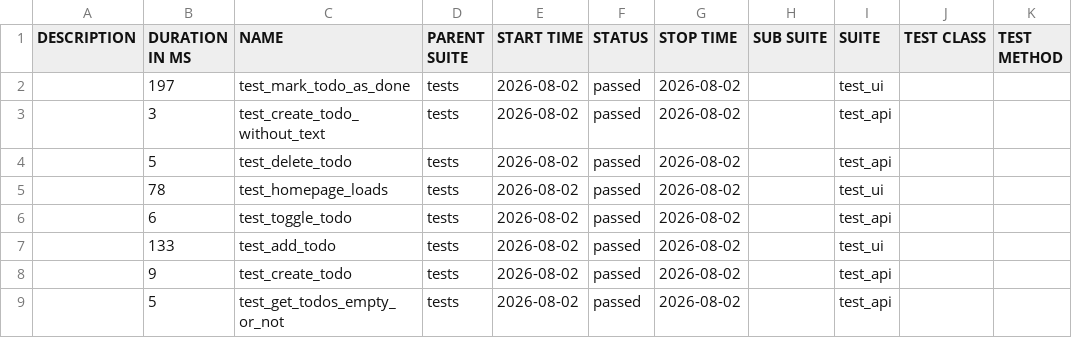
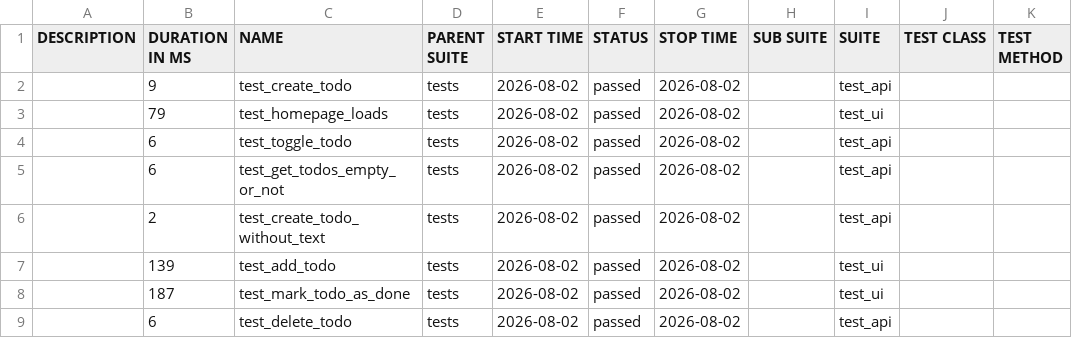
Before and after one commit to alexeyaar/TODO, a CSV file: data/suites.csv, drawn as a sheet.

```diff
--- a/data/suites.csv
+++ b/data/suites.csv
@@ -1,9 +1,9 @@
 "DESCRIPTION","DURATION IN MS","NAME","PARENT SUITE","START TIME","STATUS","STOP TIME","SUB SUITE","SUITE","TEST CLASS","TEST METHOD"
-"","197","test_mark_todo_as_done","tests","2026-08-02","passed","2026-08-02","","test_ui","",""
-"","3","test_create_todo_without_text","tests","2026-08-02","passed","2026-08-02","","test_api","",""
-"","5","test_delete_todo","tests","2026-08-02","passed","2026-08-02","","test_api","",""
-"","78","test_homepage_loads","tests","2026-08-02","passed","2026-08-02","","test_ui","",""
+"","9","test_create_todo","tests","2026-08-02","passed","2026-08-02","","test_api","",""
+"","79","test_homepage_loads","tests","2026-08-02","passed","2026-08-02","","test_ui","",""
 "","6","test_toggle_todo","tests","2026-08-02","passed","2026-08-02","","test_api","",""
-"","133","test_add_todo","tests","2026-08-02","passed","2026-08-02","","test_ui","",""
-"","9","test_create_todo","tests","2026-08-02","passed","2026-08-02","","test_api","",""
-"","5","test_get_todos_empty_or_not","tests","2026-08-02","passed","2026-08-02","","test_api","",""
+"","6","test_get_todos_empty_or_not","tests","2026-08-02","passed","2026-08-02","","test_api","",""
+"","2","test_create_todo_without_text","tests","2026-08-02","passed","2026-08-02","","test_api","",""
+"","139","test_add_todo","tests","2026-08-02","passed","2026-08-02","","test_ui","",""
+"","187","test_mark_todo_as_done","tests","2026-08-02","passed","2026-08-02","","test_ui","",""
+"","6","test_delete_todo","tests","2026-08-02","passed","2026-08-02","","test_api","",""
```
Also changed, not shown: 30 other files.
